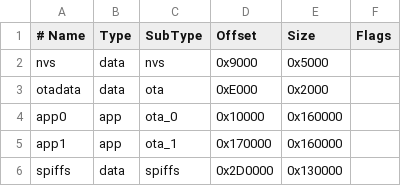
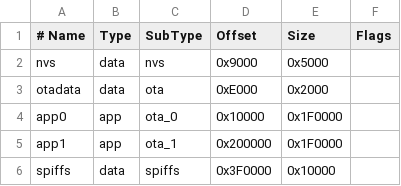
Before and after one commit to cnuma/AquaLook, a CSV file: aqualook_partitions.csv, drawn as a sheet.

Commit message:
build: maximiser les slots OTA et reduire LittleFS a 64 Kio

```diff
--- a/aqualook_partitions.csv
+++ b/aqualook_partitions.csv
@@ -3,4 +3,4 @@ nvs,        data, nvs,     0x9000,   0x5000,
 otadata,    data, ota,     0xE000,   0x2000,
-app0,       app,  ota_0,   0x10000,  0x160000,
-app1,       app,  ota_1,   0x170000, 0x160000,
-spiffs,     data, spiffs,  0x2D0000, 0x130000,
+app0,       app,  ota_0,   0x10000,  0x1F0000,
+app1,       app,  ota_1,   0x200000, 0x1F0000,
+spiffs,     data, spiffs,  0x3F0000, 0x10000,
```
